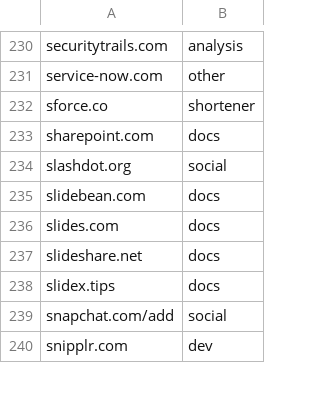
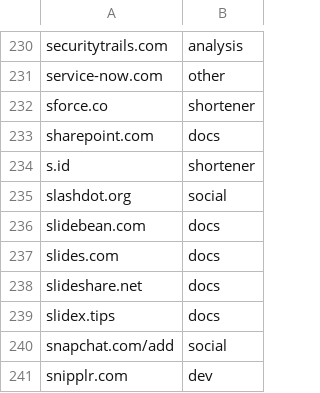
Before and after one commit to Zarcolio/sitedorks, a CSV file: sitedorks.csv, drawn as a sheet; only a part is shown, gaps mark what is left out; the diff names each change by its address in the sheet, - before the commit and + after, or states it on an @@ line.

Commit message:
Update sitedorks.csv

```diff
--- a/sitedorks.csv
+++ b/sitedorks.csv
+row 234: s.id | shortener
```
